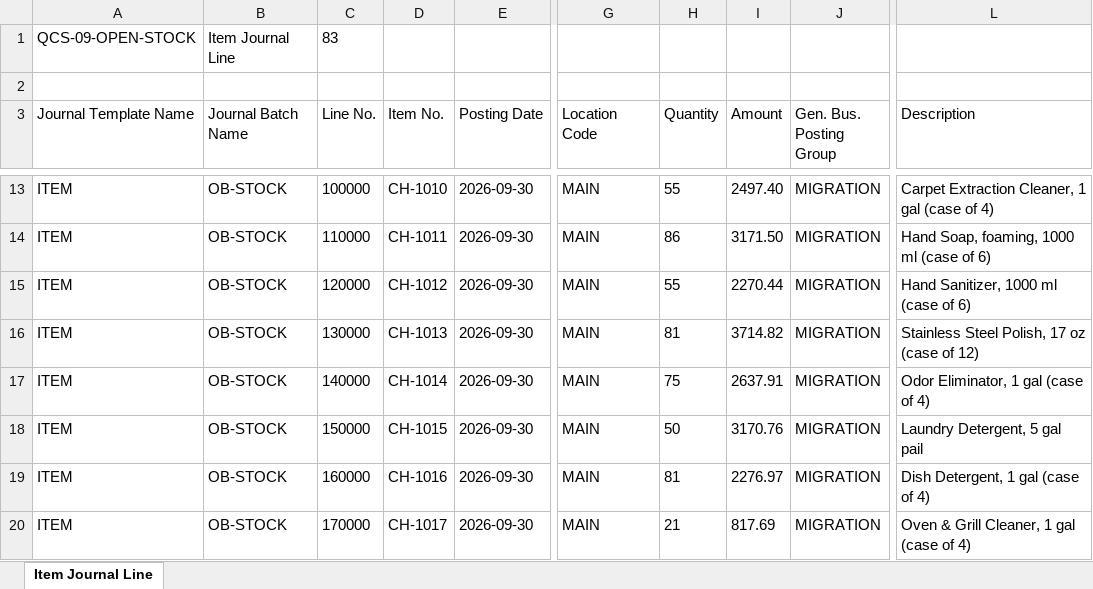
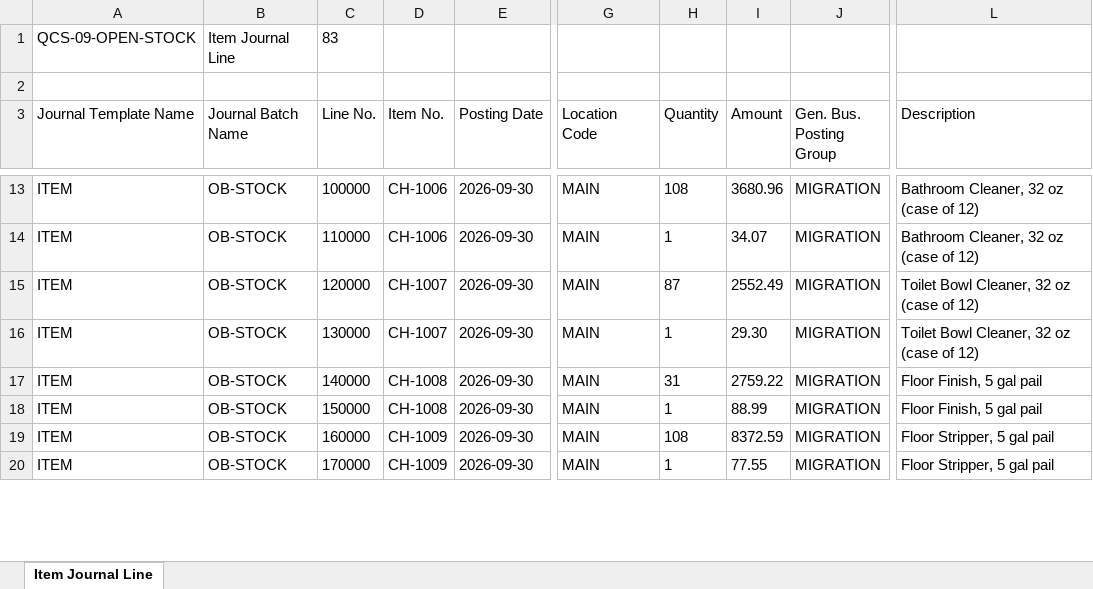
Before and after one commit to issakamo/business-central-quickbooks-migration, an Excel workbook: packages/QCS-09-OPEN-STOCK_import.xlsx, sheet Item Journal Line, drawn as a sheet; only a part is shown, gaps mark what is left out; values as stored, in another font and other column widths than the file's, no borders; table styles not drawn; the diff covers the shown part only; the diff names each change by its address in the sheet, - before the commit and + after, or states it on an @@ line.

```diff
--- a/packages/QCS-09-OPEN-STOCK_import.xlsx (sheet Item Journal Line)
+++ b/packages/QCS-09-OPEN-STOCK_import.xlsx (sheet Item Journal Line)
-D13 (Item No.): CH-1010
+D13 (Item No.): CH-1006
-H13 (Quantity): 55
+H13 (Quantity): 108
-I13 (Amount): 2497.40
+I13 (Amount): 3680.96
-L13 (Description): Carpet Extraction Cleaner, 1 gal (case of 4)
+L13 (Description): Bathroom Cleaner, 32 oz (case of 12)
-D14 (Item No.): CH-1011
+D14 (Item No.): CH-1006
-H14 (Quantity): 86
+H14 (Quantity): 1
-I14 (Amount): 3171.50
+I14 (Amount): 34.07
-L14 (Description): Hand Soap, foaming, 1000 ml (case of 6)
+L14 (Description): Bathroom Cleaner, 32 oz (case of 12)
-D15 (Item No.): CH-1012
+D15 (Item No.): CH-1007
-H15 (Quantity): 55
+H15 (Quantity): 87
-I15 (Amount): 2270.44
+I15 (Amount): 2552.49
-L15 (Description): Hand Sanitizer, 1000 ml (case of 6)
+L15 (Description): Toilet Bowl Cleaner, 32 oz (case of 12)
-D16 (Item No.): CH-1013
+D16 (Item No.): CH-1007
-H16 (Quantity): 81
+H16 (Quantity): 1
-I16 (Amount): 3714.82
+I16 (Amount): 29.30
-L16 (Description): Stainless Steel Polish, 17 oz (case of 12)
+L16 (Description): Toilet Bowl Cleaner, 32 oz (case of 12)
-D17 (Item No.): CH-1014
+D17 (Item No.): CH-1008
-H17 (Quantity): 75
+H17 (Quantity): 31
-I17 (Amount): 2637.91
+I17 (Amount): 2759.22
-L17 (Description): Odor Eliminator, 1 gal (case of 4)
+L17 (Description): Floor Finish, 5 gal pail
-D18 (Item No.): CH-1015
+D18 (Item No.): CH-1008
-H18 (Quantity): 50
+H18 (Quantity): 1
-I18 (Amount): 3170.76
+I18 (Amount): 88.99
-L18 (Description): Laundry Detergent, 5 gal pail
+L18 (Description): Floor Finish, 5 gal pail
-D19 (Item No.): CH-1016
+D19 (Item No.): CH-1009
-H19 (Quantity): 81
+H19 (Quantity): 108
-I19 (Amount): 2276.97
+I19 (Amount): 8372.59
-L19 (Description): Dish Detergent, 1 gal (case of 4)
+L19 (Description): Floor Stripper, 5 gal pail
-D20 (Item No.): CH-1017
+D20 (Item No.): CH-1009
-H20 (Quantity): 21
+H20 (Quantity): 1
-I20 (Amount): 817.69
+I20 (Amount): 77.55
-L20 (Description): Oven & Grill Cleaner, 1 gal (case of 4)
+L20 (Description): Floor Stripper, 5 gal pail
```
Also changed, not shown: 48 added rows and 198 edited cells elsewhere in this sheet, packages/QCS-03-TAX-TERMS_export-template.xlsx, packages/QCS-03-TAX-TERMS_import.xlsx, 20 other files.
